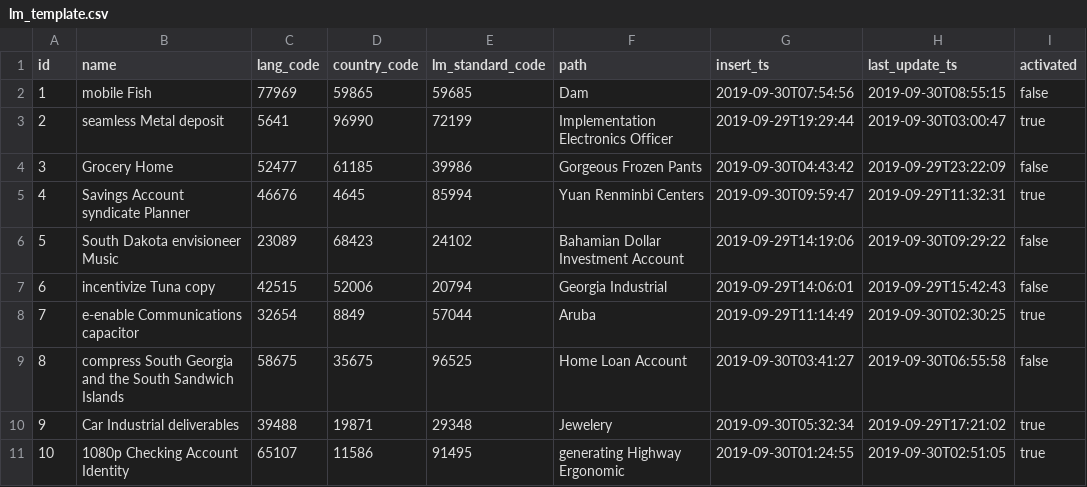
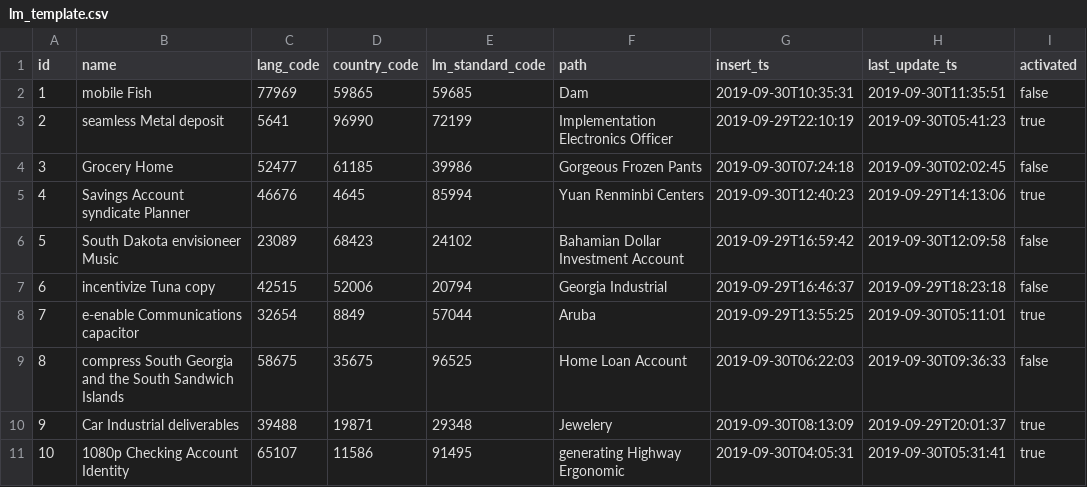
Before and after one commit to ciromart/Grammar, a CSV file: src/main/resources/config/liquibase/fake-data/lm_template.csv, drawn as a sheet.

```diff
--- a/src/main/resources/config/liquibase/fake-data/lm_template.csv
+++ b/src/main/resources/config/liquibase/fake-data/lm_template.csv
@@ -1,11 +1,11 @@
 id;name;lang_code;country_code;lm_standard_code;path;insert_ts;last_update_ts;activated
-1;mobile Fish;77969;59865;59685;Dam;2019-09-30T07:54:56;2019-09-30T08:55:15;false
-2;seamless Metal deposit;5641;96990;72199;Implementation Electronics Officer;2019-09-29T19:29:44;2019-09-30T03:00:47;true
-3;Grocery Home;52477;61185;39986;Gorgeous Frozen Pants;2019-09-30T04:43:42;2019-09-29T23:22:09;false
-4;Savings Account syndicate Planner;46676;4645;85994;Yuan Renminbi Centers;2019-09-30T09:59:47;2019-09-29T11:32:31;true
-5;South Dakota envisioneer Music;23089;68423;24102;Bahamian Dollar Investment Account;2019-09-29T14:19:06;2019-09-30T09:29:22;false
-6;incentivize Tuna copy;42515;52006;20794;Georgia Industrial;2019-09-29T14:06:01;2019-09-29T15:42:43;false
-7;e-enable Communications capacitor;32654;8849;57044;Aruba;2019-09-29T11:14:49;2019-09-30T02:30:25;true
-8;compress South Georgia and the South Sandwich Islands;58675;35675;96525;Home Loan Account;2019-09-30T03:41:27;2019-09-30T06:55:58;false
-9;Car Industrial deliverables;39488;19871;29348;Jewelery;2019-09-30T05:32:34;2019-09-29T17:21:02;true
-10;1080p Checking Account Identity;65107;11586;91495;generating Highway Ergonomic;2019-09-30T01:24:55;2019-09-30T02:51:05;true
+1;mobile Fish;77969;59865;59685;Dam;2019-09-30T10:35:31;2019-09-30T11:35:51;false
+2;seamless Metal deposit;5641;96990;72199;Implementation Electronics Officer;2019-09-29T22:10:19;2019-09-30T05:41:23;true
+3;Grocery Home;52477;61185;39986;Gorgeous Frozen Pants;2019-09-30T07:24:18;2019-09-30T02:02:45;false
+4;Savings Account syndicate Planner;46676;4645;85994;Yuan Renminbi Centers;2019-09-30T12:40:23;2019-09-29T14:13:06;true
+5;South Dakota envisioneer Music;23089;68423;24102;Bahamian Dollar Investment Account;2019-09-29T16:59:42;2019-09-30T12:09:58;false
+6;incentivize Tuna copy;42515;52006;20794;Georgia Industrial;2019-09-29T16:46:37;2019-09-29T18:23:18;false
+7;e-enable Communications capacitor;32654;8849;57044;Aruba;2019-09-29T13:55:25;2019-09-30T05:11:01;true
+8;compress South Georgia and the South Sandwich Islands;58675;35675;96525;Home Loan Account;2019-09-30T06:22:03;2019-09-30T09:36:33;false
+9;Car Industrial deliverables;39488;19871;29348;Jewelery;2019-09-30T08:13:09;2019-09-29T20:01:37;true
+10;1080p Checking Account Identity;65107;11586;91495;generating Highway Ergonomic;2019-09-30T04:05:31;2019-09-30T05:31:41;true
```
Also changed, not shown: src/main/resources/config/liquibase/fake-data/compilation_log.csv, src/main/resources/config/liquibase/fake-data/model.csv, 10 other files.
